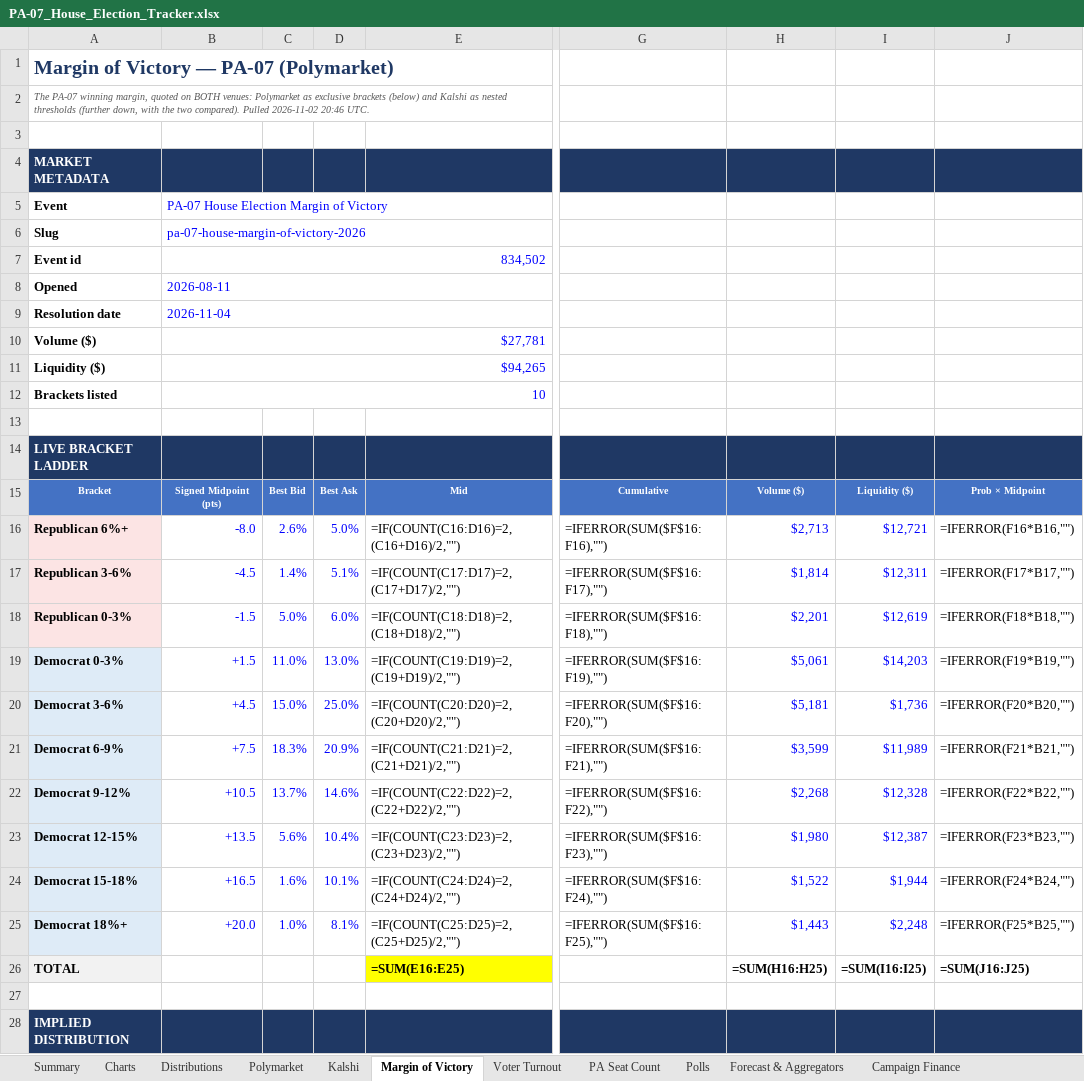
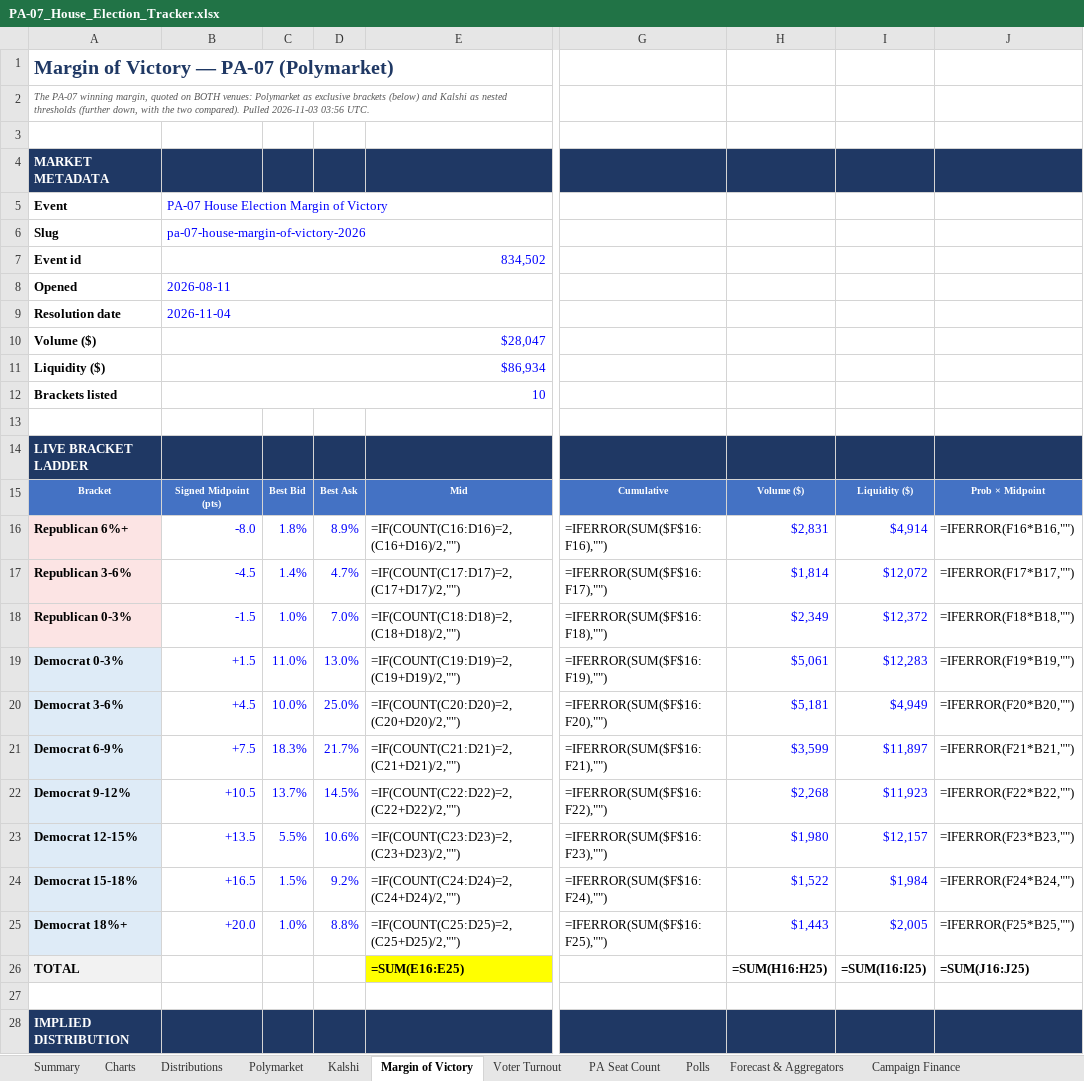
Before and after one commit to weinsteincharles27-del/pa07-tracker, an Excel workbook: site/PA-07_House_Election_Tracker.xlsx, sheet Margin of Victory, drawn as a sheet; only a part is shown, gaps mark what is left out; values as stored, in another font and other column widths than the file's, no borders; formulas without a stored value are shown as written; the diff covers the shown part only; the diff names each change by its address in the sheet, - before the commit and + after, or states it on an @@ line.

```diff
--- a/site/PA-07_House_Election_Tracker.xlsx (sheet Margin of Victory)
+++ b/site/PA-07_House_Election_Tracker.xlsx (sheet Margin of Victory)
-A2: …compared). Pulled 2026-11-02 20:46 UTC.
+A2: …compared). Pulled 2026-11-03 03:56 UTC.
-B10: $27,781
+B10: $28,047
-B11: $94,265
+B11: $86,934
-C16: 2.6%
+C16: 1.8%
-D16: 5.0%
+D16: 8.9%
-H16: $2,713
+H16: $2,831
-I16: $12,721
+I16: $4,914
-D17: 5.1%
+D17: 4.7%
-I17: $12,311
+I17: $12,072
-C18: 5.0%
+C18: 1.0%
-D18: 6.0%
+D18: 7.0%
-H18: $2,201
+H18: $2,349
-I18: $12,619
+I18: $12,372
-I19: $14,203
+I19: $12,283
-C20: 15.0%
+C20: 10.0%
-I20: $1,736
+I20: $4,949
-D21: 20.9%
+D21: 21.7%
-I21: $11,989
+I21: $11,897
-D22: 14.6%
+D22: 14.5%
-I22: $12,328
+I22: $11,923
-C23: 5.6%
+C23: 5.5%
-D23: 10.4%
+D23: 10.6%
-I23: $12,387
+I23: $12,157
-C24: 1.6%
+C24: 1.5%
-D24: 10.1%
+D24: 9.2%
-I24: $1,944
+I24: $1,984
-D25: 8.1%
+D25: 8.8%
-I25: $2,248
+I25: $2,005
```
Also changed, not shown: 1 added row and 10 edited cells elsewhere in this sheet, sheet Venue Comparison, sheet Forecast & Aggregators, sheet Kalshi, sheet Polymarket, sheet Summary, sheet PA Seat Count, 6 more sheets, charts or pictures, 8 other files.
